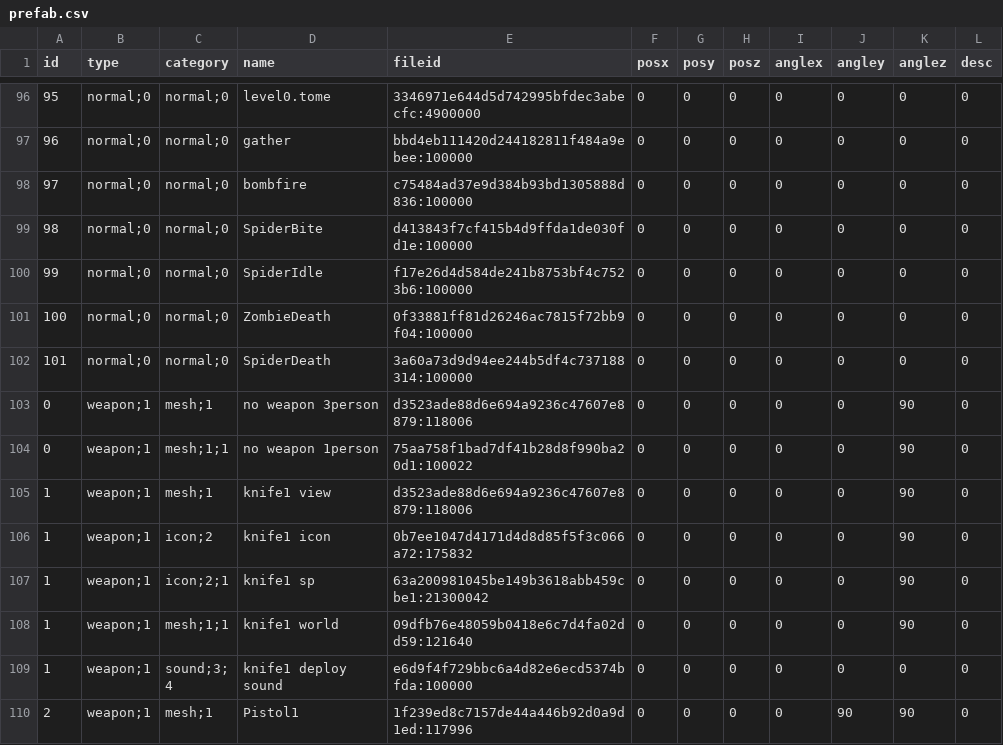
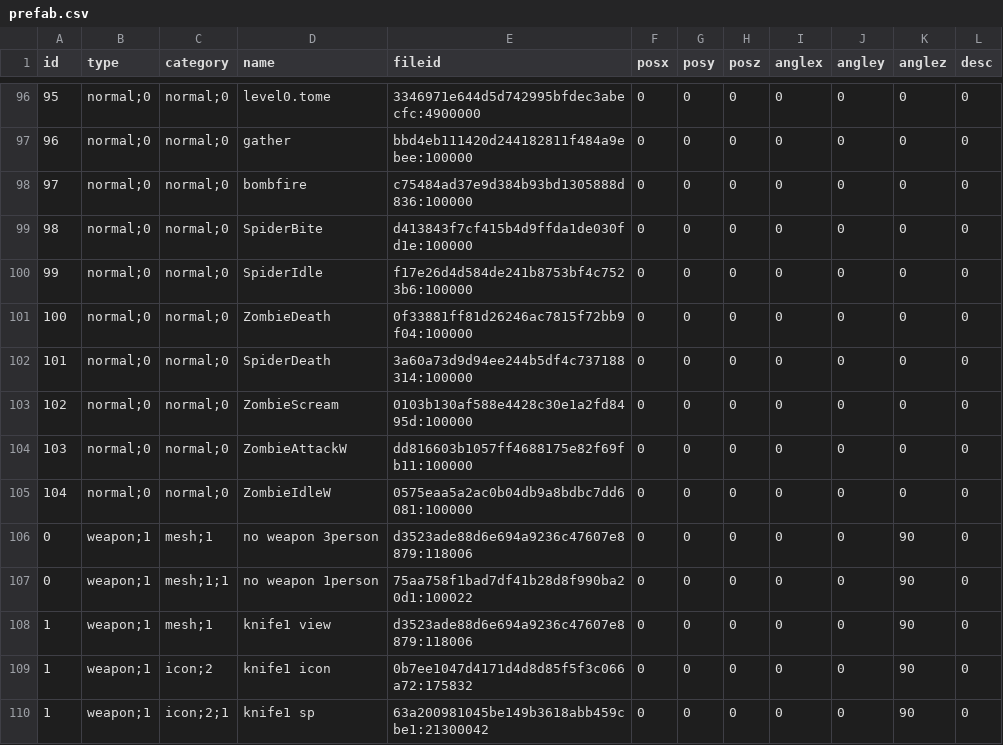
Before and after one commit to okyuyu/CSGameDocuments, a CSV file: Config/prefab.csv, drawn as a sheet; only a part is shown, gaps mark what is left out; the shorter side is filled out with more unchanged rows; the diff names each change by its address in the sheet, - before the commit and + after, or states it on an @@ line.

```diff
--- a/Config/prefab.csv
+++ b/Config/prefab.csv
+row 103: 102 | normal;0 | normal;0 | ZombieScream | 0103b130af588e4428c30e1a2fd8495d:100000 | 0 | 0 | 0 | 0 | 0 | 0 | 0
+row 104: 103 | normal;0 | normal;0 | ZombieAttackW | dd816603b1057ff4688175e82f69fb11:100000 | 0 | 0 | 0 | 0 | 0 | 0 | 0
+row 105: 104 | normal;0 | normal;0 | ZombieIdleW | 0575eaa5a2ac0b04db9a8bdbc7dd6081:100000 | 0 | 0 | 0 | 0 | 0 | 0 | 0
```
Also changed, not shown: Config/global.csv, Config/monster.csv, 1 other file.
